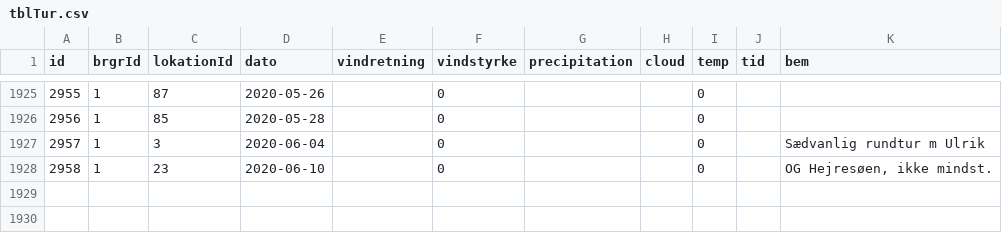
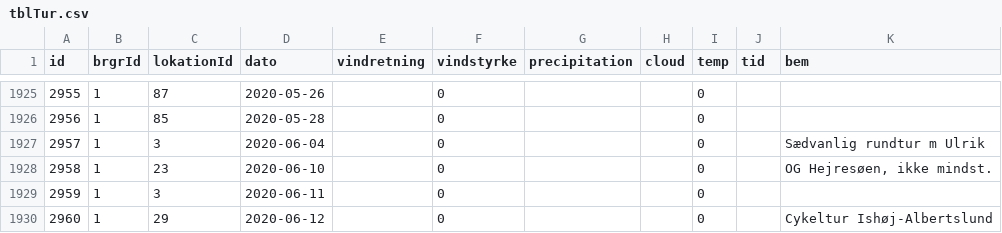
Before and after one commit to carapace-tech/nhsfugle, a CSV file: tblTur.csv, drawn as a sheet; only a part is shown, gaps mark what is left out; the diff names each change by its address in the sheet, - before the commit and + after, or states it on an @@ line.

```diff
--- a/tblTur.csv
+++ b/tblTur.csv
+row 1929: 2959 | 1 | 3 | 2020-06-11 |  | 0 |  |  | 0
+row 1930: 2960 | 1 | 29 | 2020-06-12 |  | 0 |  |  | 0 |  | Cykeltur Ishøj-Albertslund
```
Also changed, not shown: tblObservation.csv.
